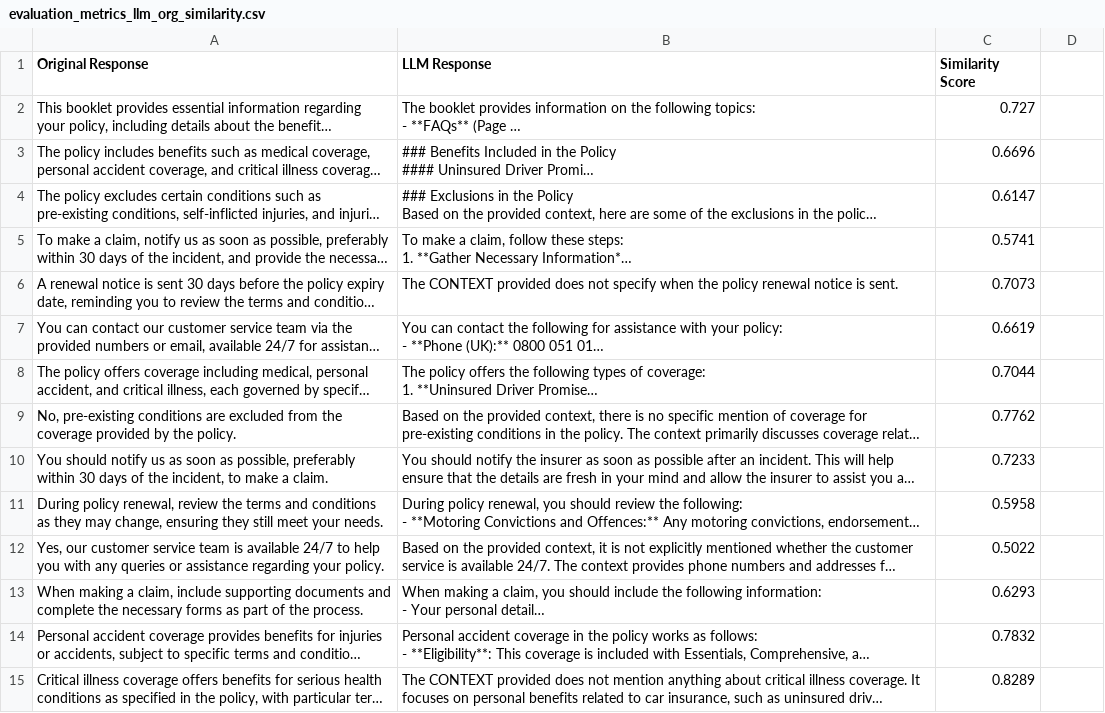
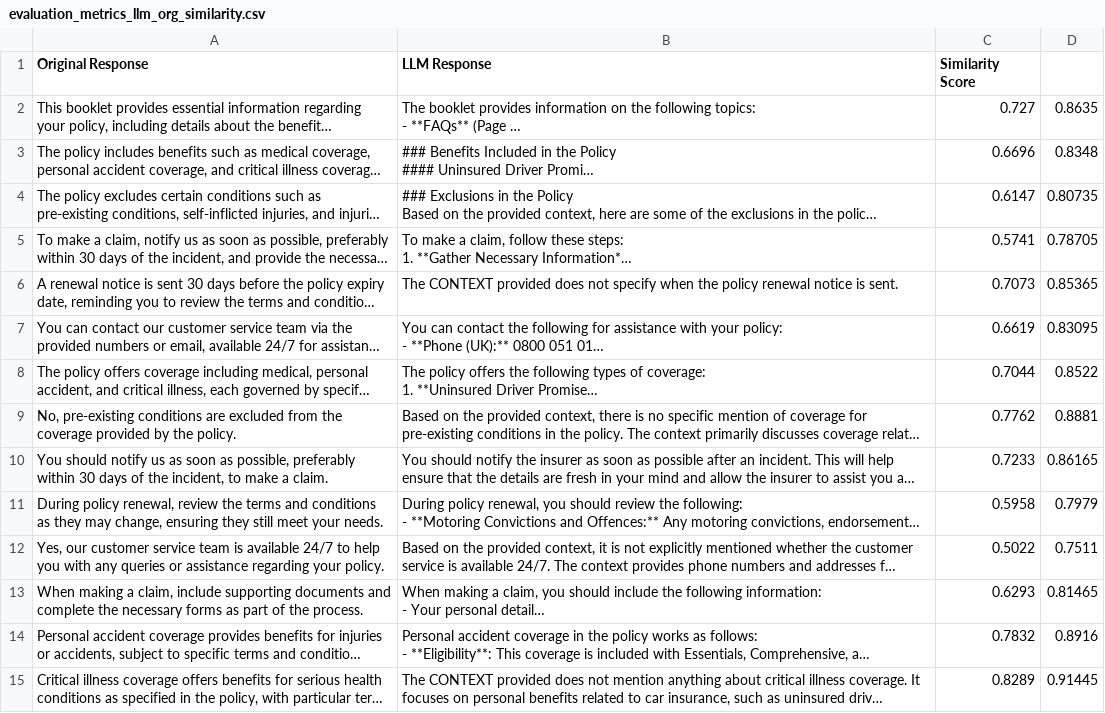
Before and after one commit to scienceLabwork/know-your-pdf, a CSV file: evaluation_metrics_llm_org_similarity.csv, drawn as a sheet; only a part is shown; long unchanged cells end in …; the diff covers the shown part only; the diff names each change by its address in the sheet, - before the commit and + after, or states it on an @@ line.

Commit message:
Evaluation Score

```diff
--- a/evaluation_metrics_llm_org_similarity.csv
+++ b/evaluation_metrics_llm_org_similarity.csv
-D2: (empty)
+D2: 0.8635
-D3: (empty)
+D3: 0.8348
-D4: (empty)
+D4: 0.80735
-D5: (empty)
+D5: 0.78705
-D6: (empty)
+D6: 0.85365
-D7: (empty)
+D7: 0.83095
-D8: (empty)
+D8: 0.8522
-D9: (empty)
+D9: 0.8881
-D10: (empty)
+D10: 0.86165
-D11: (empty)
+D11: 0.7979
-D12: (empty)
+D12: 0.7511
-D13: (empty)
+D13: 0.81465
-D14: (empty)
+D14: 0.8916
-D15: (empty)
+D15: 0.91445
```
Also changed, not shown: 1 added row and 25 edited cells elsewhere in this file, 1 other file.
